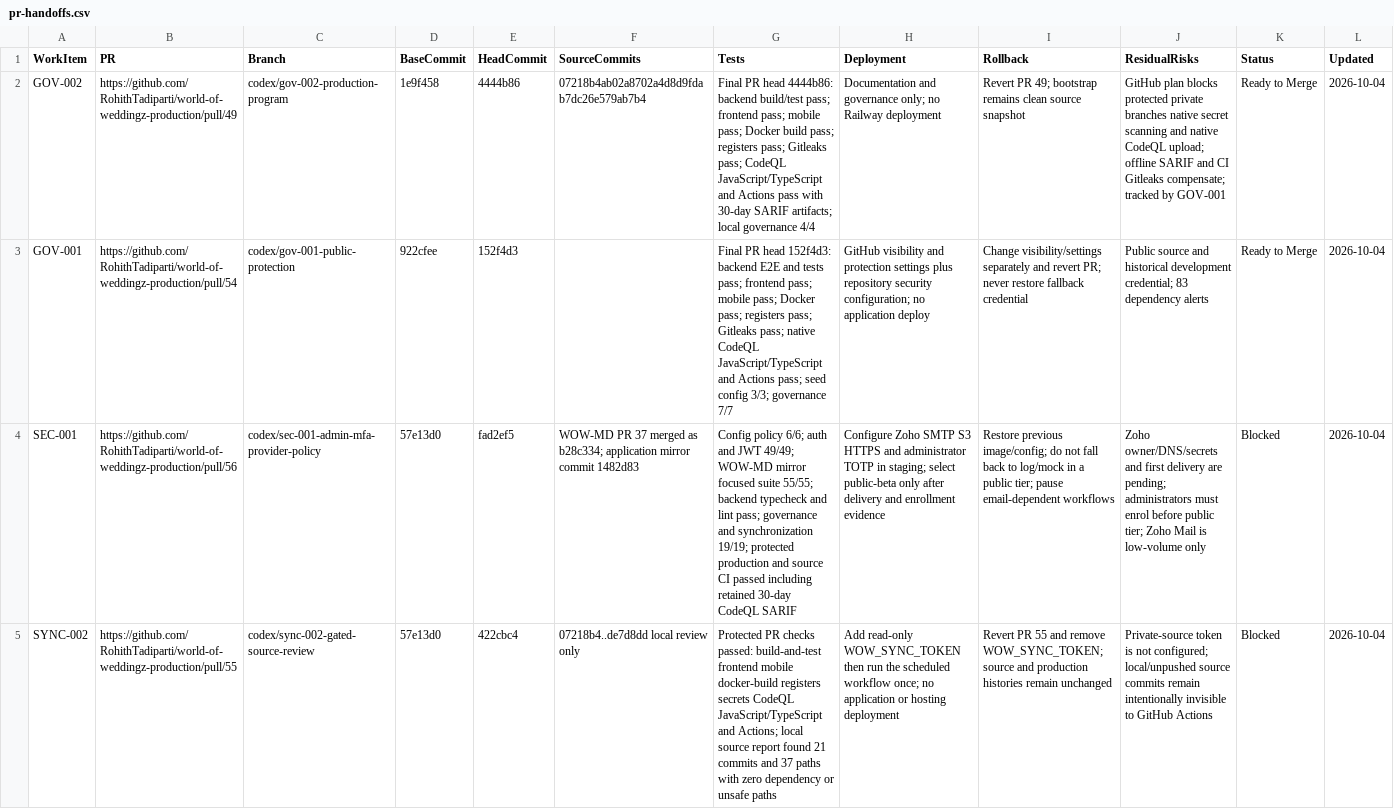
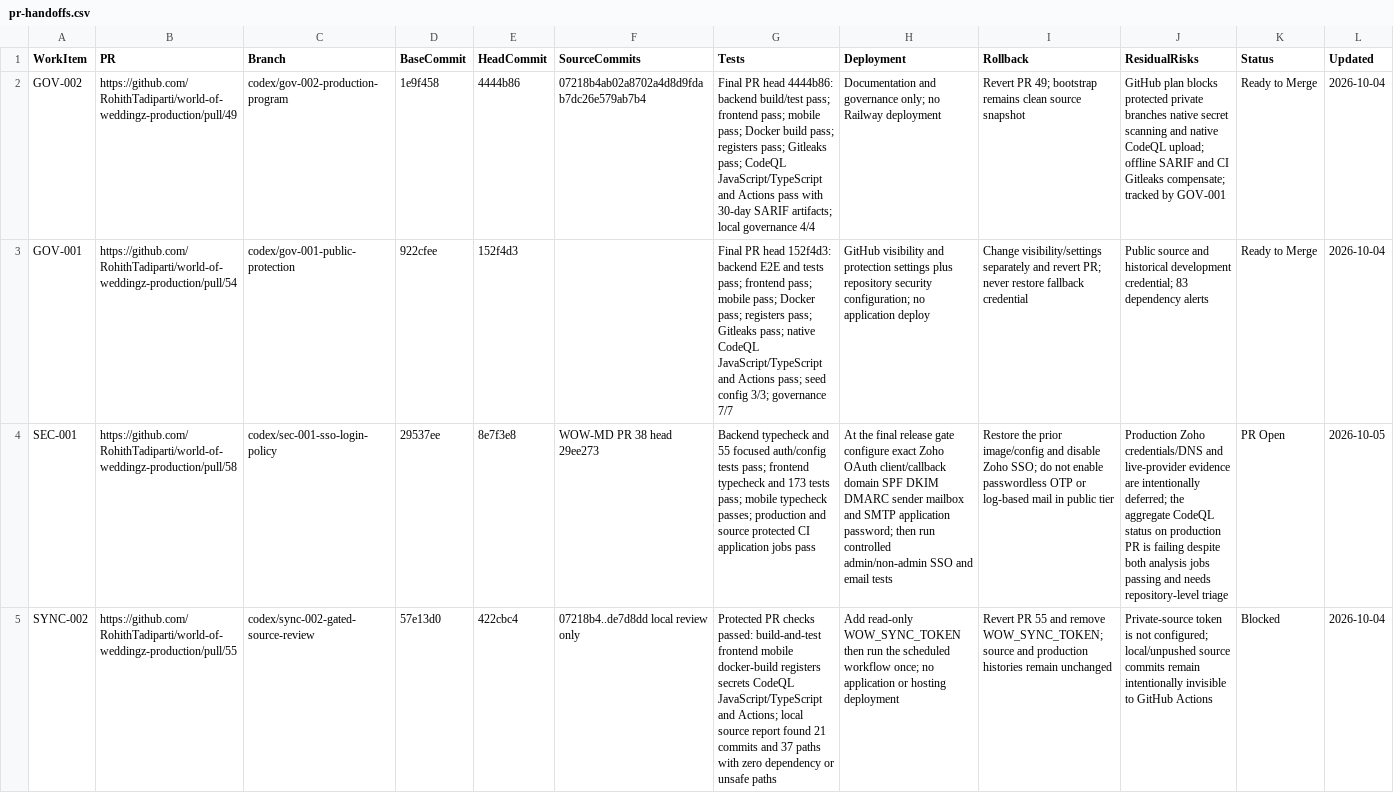
Before and after one commit to RohithTadiparti/world-of-weddingz-production, a CSV file: docs/tracking/registers/pr-handoffs.csv, drawn as a sheet; only a part is shown; the diff covers the shown part only; the diff names each change by its address in the sheet, - before the commit and + after, or states it on an @@ line.

Commit message:
docs: reconcile auth and dependency tracking

```diff
--- a/docs/tracking/registers/pr-handoffs.csv
+++ b/docs/tracking/registers/pr-handoffs.csv
-B4 (PR): https://github.com/RohithTadiparti/world-of-weddingz-production/pull/56
+B4 (PR): https://github.com/RohithTadiparti/world-of-weddingz-production/pull/58
-C4 (Branch): codex/sec-001-admin-mfa-provider-policy
+C4 (Branch): codex/sec-001-sso-login-policy
-D4 (BaseCommit): 57e13d0
+D4 (BaseCommit): 29537ee
-E4 (HeadCommit): fad2ef5
+E4 (HeadCommit): 8e7f3e8
-F4 (SourceCommits): WOW-MD PR 37 merged as b28c334; application mirror commit 1482d83
+F4 (SourceCommits): WOW-MD PR 38 head 29ee273
-G4 (Tests): Config policy 6/6; auth and JWT 49/49; WOW-MD mirror focused suite 55/55; backend typecheck and lint pass; governance and synchronization 19/19; protected production and source CI passed including retained 30-day CodeQL SARIF
+G4 (Tests): Backend typecheck and 55 focused auth/config tests pass; frontend typecheck and 173 tests pass; mobile typecheck passes; production and source protected CI application jobs pass
-H4 (Deployment): Configure Zoho SMTP S3 HTTPS and administrator TOTP in staging; select public-beta only after delivery and enrollment evidence
+H4 (Deployment): At the final release gate configure exact Zoho OAuth client/callback domain SPF DKIM DMARC sender mailbox and SMTP application password; then run controlled admin/non-admin SSO and email tests
-I4 (Rollback): Restore previous image/config; do not fall back to log/mock in a public tier; pause email-dependent workflows
+I4 (Rollback): Restore the prior image/config and disable Zoho SSO; do not enable passwordless OTP or log-based mail in public tier
-J4 (ResidualRisks): Zoho owner/DNS/secrets and first delivery are pending; administrators must enrol before public tier; Zoho Mail is low-volume only
+J4 (ResidualRisks): Production Zoho credentials/DNS and live-provider evidence are intentionally deferred; the aggregate CodeQL status on production PR is failing despite both analysis jobs passing and needs repository-level triage
-K4 (Status): Blocked
+K4 (Status): PR Open
-L4 (Updated): 2026-10-04
+L4 (Updated): 2026-10-05
```
Also changed, not shown: 2 added rows elsewhere in this file, docs/tracking/registers/open-items.csv, 4 other files.
